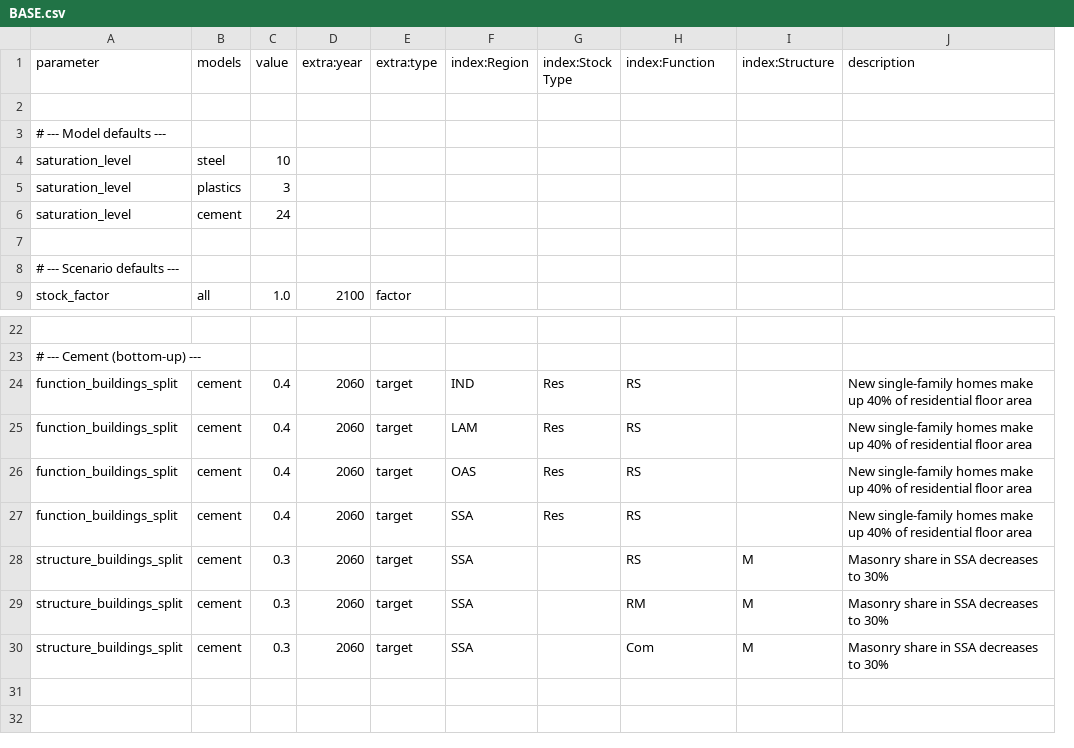
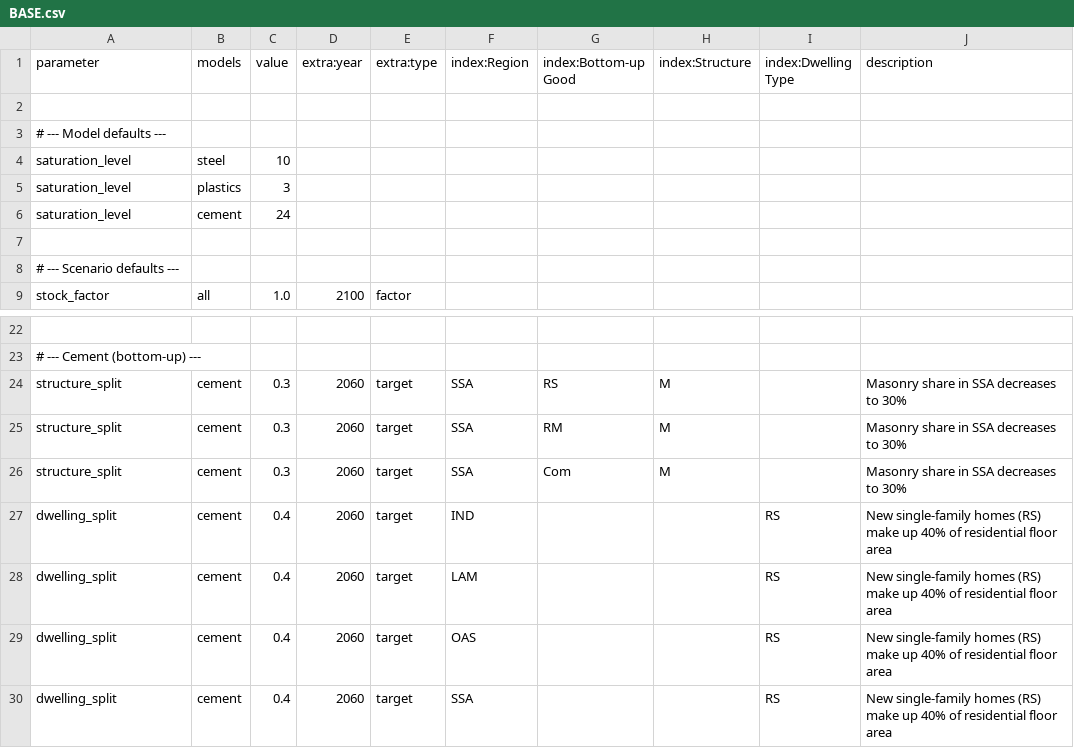
Before and after one commit to pik-piam/remind-mfa, a CSV file: config/scenarios/BASE.csv, drawn as a sheet; only a part is shown, gaps mark what is left out; removed rows and columns are numbered as before the commit, all else as after; the diff names each change by its address in the sheet, - before the commit and + after, or states it on an @@ line.

Commit message:
move to base dimensions

```diff
--- a/config/scenarios/BASE.csv
+++ b/config/scenarios/BASE.csv
-column G (index:Stock Type), empty
+column I (index:Dwelling Type), empty
-G1: index:Function
+G1: index:Bottom-up Good
-row 24: function_buildings_split | cement | 0.4 | 2060 | target | IND | Res | RS |  | New single-family homes make up 40% of residential floor area
-row 25: function_buildings_split | cement | 0.4 | 2060 | target | LAM | Res | RS |  | New single-family homes make up 40% of residential floor area
-row 26: function_buildings_split | cement | 0.4 | 2060 | target | OAS | Res | RS |  | New single-family homes make up 40% of residential floor area
-row 27: function_buildings_split | cement | 0.4 | 2060 | target | SSA | Res | RS |  | New single-family homes make up 40% of residential floor area
-A24:A26 (parameter): structure_buildings_split
+A24:A26 (parameter): structure_split
+row 27: dwelling_split | cement | 0.4 | 2060 | target | IND |  |  | RS | New single-family homes (RS) make up 40% of residential floor area
+row 28: dwelling_split | cement | 0.4 | 2060 | target | LAM |  |  | RS | New single-family homes (RS) make up 40% of residential floor area
+row 29: dwelling_split | cement | 0.4 | 2060 | target | OAS |  |  | RS | New single-family homes (RS) make up 40% of residential floor area
+row 30: dwelling_split | cement | 0.4 | 2060 | target | SSA |  |  | RS | New single-family homes (RS) make up 40% of residential floor area
```
Also changed, not shown: 10 other files.
